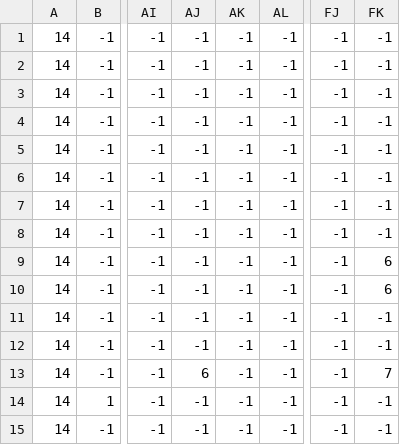
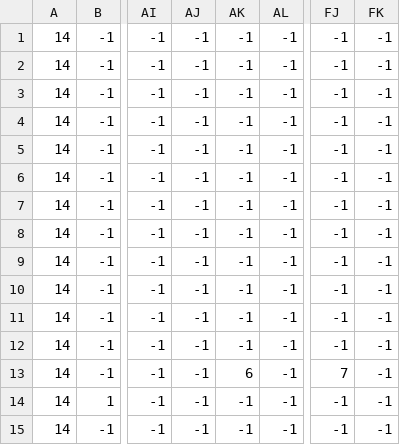
Before and after one commit to Luna-vvzm2/BLACK_OCTO_PATH_OVER, a CSV file: assets/maps/stage2/obj.csv, drawn as a sheet; only a part is shown, gaps mark what is left out; the diff names each change by its address in the sheet, - before the commit and + after, or states it on an @@ line.

```diff
--- a/assets/maps/stage2/obj.csv
+++ b/assets/maps/stage2/obj.csv
-FK9:FK10: 6
+FK9:FK10: -1
-AJ13: 6
+AJ13: -1
-AK13: -1
+AK13: 6
-FJ13: -1
+FJ13: 7
-FK13: 7
+FK13: -1
```
Also changed, not shown: assets/maps/stage1/map.csv, assets/maps/stage1/obj.csv.
